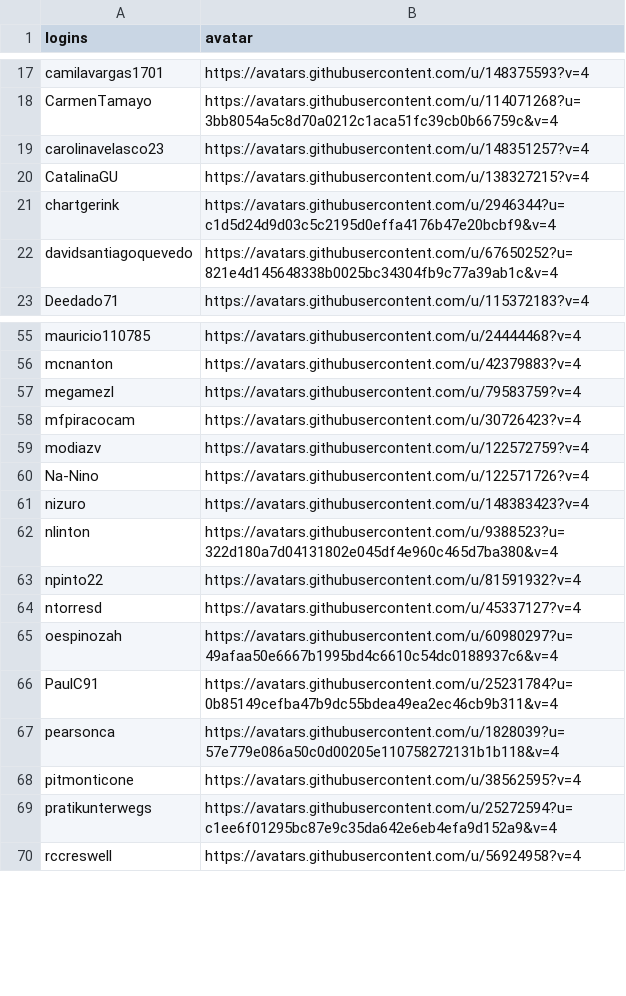
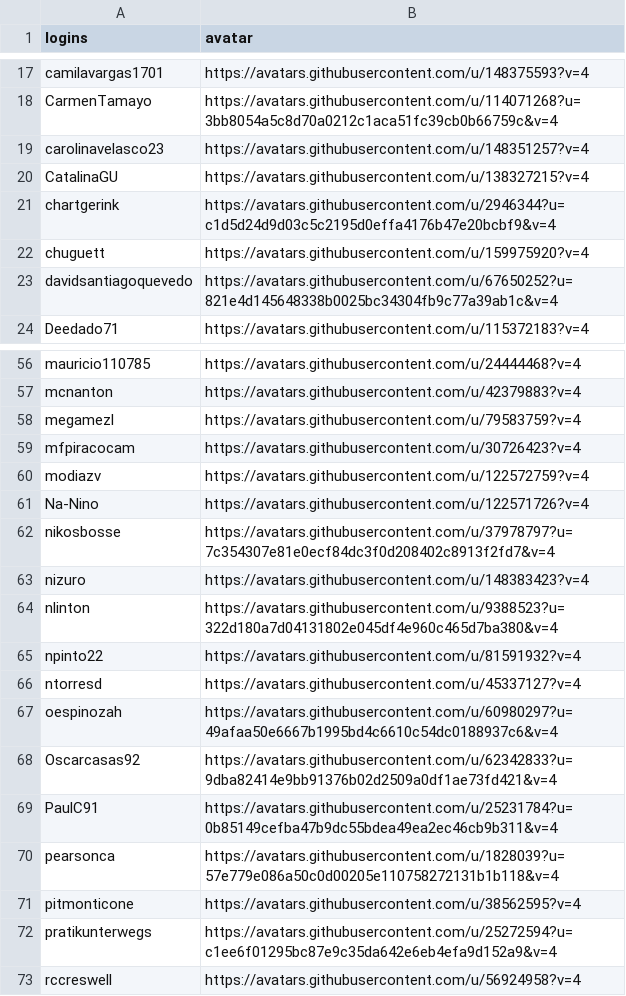
Before and after one commit to epiverse-trace/epiverse-trace.github.io, a CSV file: _data/epiverse_contributors.csv, drawn as a sheet; only a part is shown, gaps mark what is left out; the diff names each change by its address in the sheet, - before the commit and + after, or states it on an @@ line.

Commit message:
Update `_data/epiverse_contributors.csv`

```diff
--- a/_data/epiverse_contributors.csv
+++ b/_data/epiverse_contributors.csv
+row 22: chuguett | https://avatars.githubusercontent.com/u/159975920?v=4
+row 62: nikosbosse | https://avatars.githubusercontent.com/u/37978797?u=7c354307e81e0ecf84dc3f0d208402c8913f2fd7&v=4
+row 68: Oscarcasas92 | https://avatars.githubusercontent.com/u/62342833?u=9dba82414e9bb91376b02d2509a0df1ae73fd421&v=4
```
